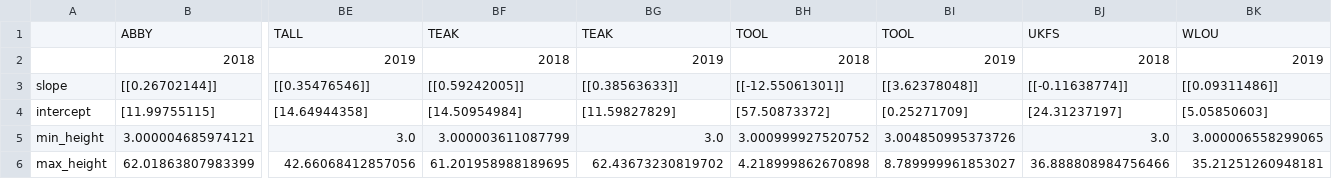
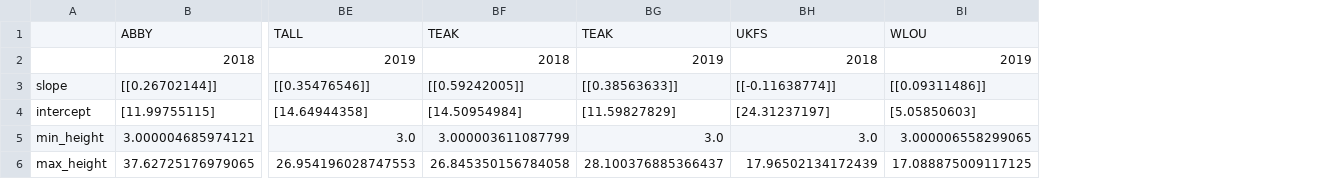
Before and after one commit to weecology/NEON_crown_maps, a CSV file: Figures/allometry.csv, drawn as a sheet; only a part is shown, gaps mark what is left out; removed rows and columns are numbered as before the commit, all else as after; rows hold the shown columns only; the diff names each change by its address in the sheet, - before the commit and + after, or states it on an @@ line.

Commit message:
new allometry figure

```diff
--- a/Figures/allometry.csv
+++ b/Figures/allometry.csv
-column BH, rows 1-5: TOOL | 2018 | [[-12.55061301]] | [57.50873372] | 3.000999927520752
-column BI, rows 1-5: TOOL | 2019 | [[3.62378048]] | [0.25271709] | 3.004850995373726
-row 6: max_height | 62.01863807983399 | 42.66068412857056 | 61.201958988189695 | 62.43673230819702 | 4.218999862670898 | 8.789999961853027 | 36.888808984756466 | 35.21251260948181
+row 6: max_height | 37.62725176979065 | 26.954196028747553 | 26.845350156784058 | 28.100376885366437 | 17.96502134172439 | 17.088875009117125
```
